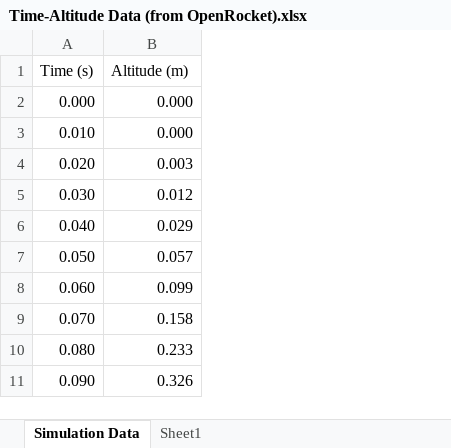
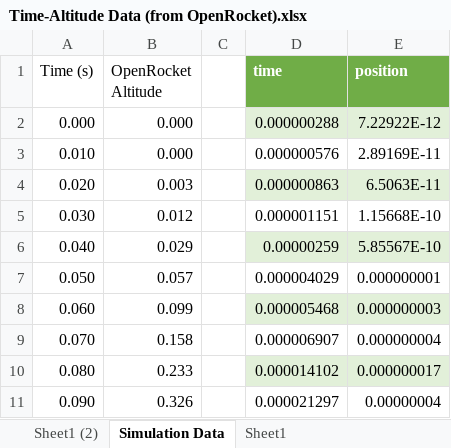
Before and after one commit to ebregin/ENAE100-Project, an Excel workbook: Time-Altitude Data (from OpenRocket).xlsx, sheet Simulation Data, drawn as a sheet; only a part is shown; values as stored, in another font and other column widths than the file's, no borders; charts and pictures and table styles not drawn; the diff names each change by its address in the sheet, - before the commit and + after, or states it on an @@ line.

```diff
--- a/Time-Altitude Data (from OpenRocket).xlsx (sheet Simulation Data)
+++ b/Time-Altitude Data (from OpenRocket).xlsx (sheet Simulation Data)
+sheet tab: Sheet1 (2)
+column C, empty
+column D (time), rows 2-11: 0.000000288 | 0.000000576 | 0.000000863 | 0.000001151 | 0.00000259 | 0.000004029 | 0.000005468 | 0.000006907 | 0.000014102 | 0.000021297
+column E (position), rows 2-11: 7.22922E-12 | 2.89169E-11 | 6.5063E-11 | 1.15668E-10 | 5.85567E-10 | 0.000000001 | 0.000000003 | 0.000000004 | 0.000000017 | 0.00000004
-B1: Altitude (m)
+B1: OpenRocket Altitude
```
Also changed, not shown: charts or pictures, 1 other file.
